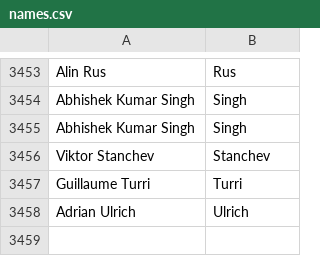
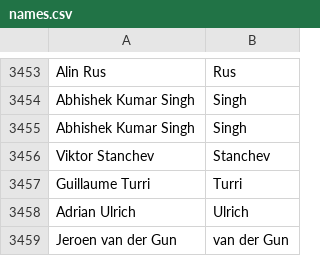
Before and after one commit to mozilla/community-data, a CSV file: credits/names.csv, drawn as a sheet; only a part is shown, gaps mark what is left out; the diff names each change by its address in the sheet, - before the commit and + after, or states it on an @@ line.

Commit message:
Jeroen van der Gun <jeroen@blijbol.nl>: "CSS, JavaScript engine, Webapp runtime bugs"

```diff
--- a/credits/names.csv
+++ b/credits/names.csv
+row 3459: Jeroen van der Gun | van der Gun
```
